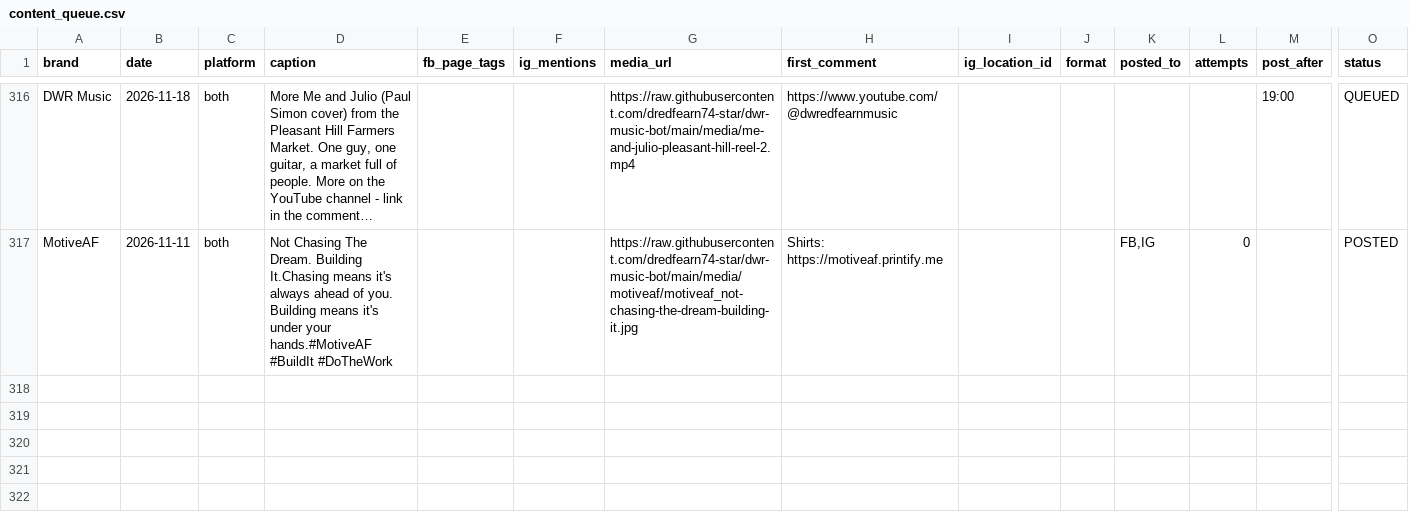
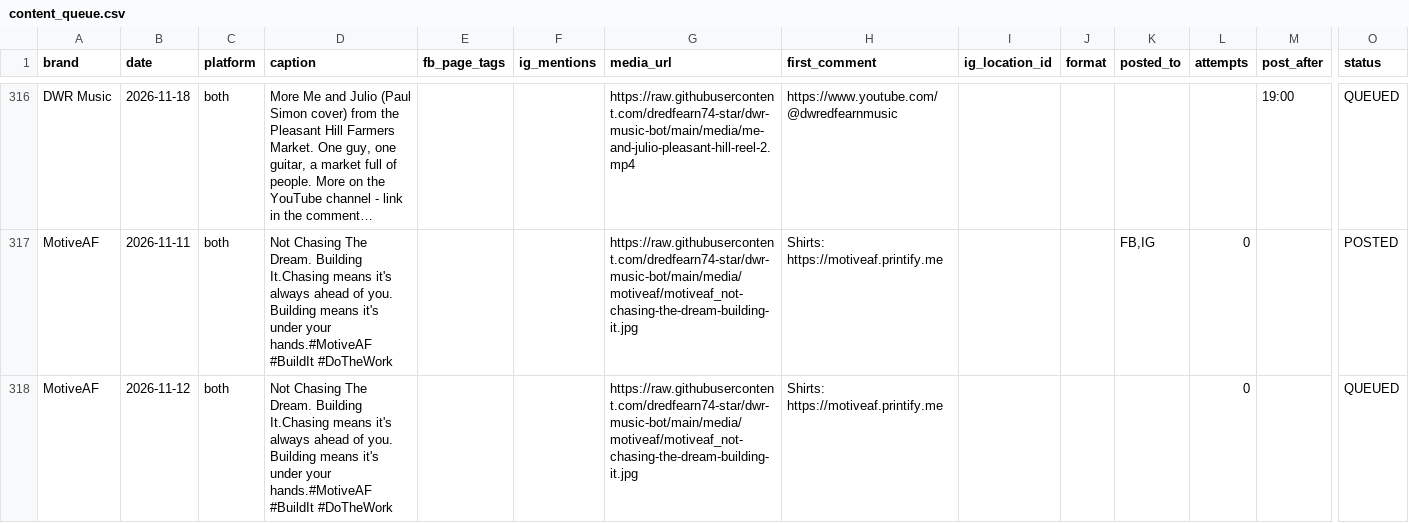
Before and after one commit to dredfearn74-star/dwr-music-bot, a CSV file: content_queue.csv, drawn as a sheet; only a part is shown, gaps mark what is left out; long unchanged cells end in …; rows hold the shown columns only; the diff names each change by its address in the sheet, - before the commit and + after, or states it on an @@ line.

```diff
--- a/content_queue.csv
+++ b/content_queue.csv
+row 318: MotiveAF | 2026-11-12 | both | Not Chasing The Dream. Building It.Chasing means it's always ahead of you. Building means it's under your hands.#MotiveAF #BuildIt #DoTheWork |  |  | https://raw.githubusercontent.com/dredfearn74-star/dwr-music-bot/main/media/motiveaf/motiveaf_not-chasing-the-dream-building-it.jpg | Shirts: https://motiveaf.printify.me |  |  |  | 0 |  | QUEUED
```
Also changed, not shown: 1 other file.
